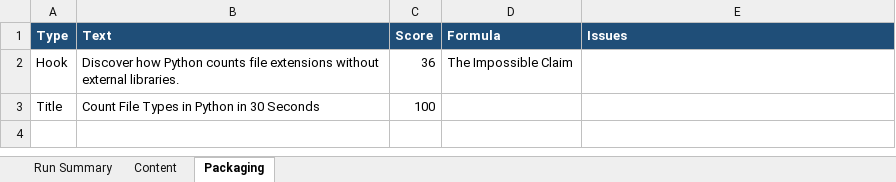
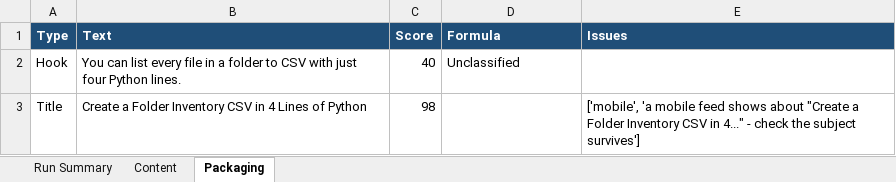
Before and after one commit to amalraj020-a11y/automated-YT-operations, an Excel workbook: reports/latest/amala-operations.xlsx, sheet Packaging, drawn as a sheet; values as stored, in another font and other column widths than the file's, no borders; the diff names each change by its address in the sheet, - before the commit and + after, or states it on an @@ line.

```diff
--- a/reports/latest/amala-operations.xlsx (sheet Packaging)
+++ b/reports/latest/amala-operations.xlsx (sheet Packaging)
-B2 (Text): Discover how Python counts file extensions without external libraries.
+B2 (Text): You can list every file in a folder to CSV with just four Python lines.
-C2 (Score): 36
+C2 (Score): 40
-D2 (Formula): The Impossible Claim
+D2 (Formula): Unclassified
-B3 (Text): Count File Types in Python in 30 Seconds
+B3 (Text): Create a Folder Inventory CSV in 4 Lines of Python
-C3 (Score): 100
+C3 (Score): 98
-E3 (Issues): (empty)
+E3 (Issues): ['mobile', 'a mobile feed shows about "Create a Folder Inventory CSV in 4..." - check the subject survives']
```
Also changed, not shown: sheet Run Summary, sheet Content.
